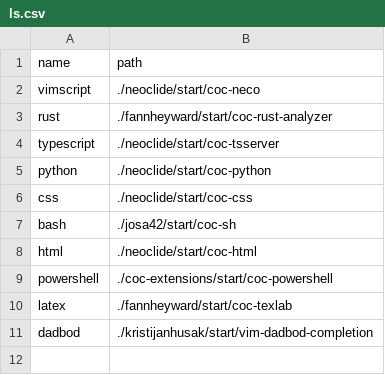
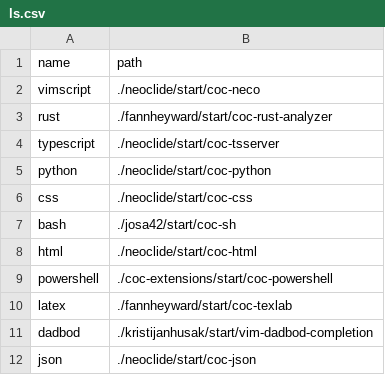
Before and after one commit to frankiebaffa/vim_plugins, a CSV file: ls.csv, drawn as a sheet; the diff names each change by its address in the sheet, - before the commit and + after, or states it on an @@ line.

Commit message:
add coc.json

```diff
--- a/ls.csv
+++ b/ls.csv
+row 12: json | ./neoclide/start/coc-json
```
